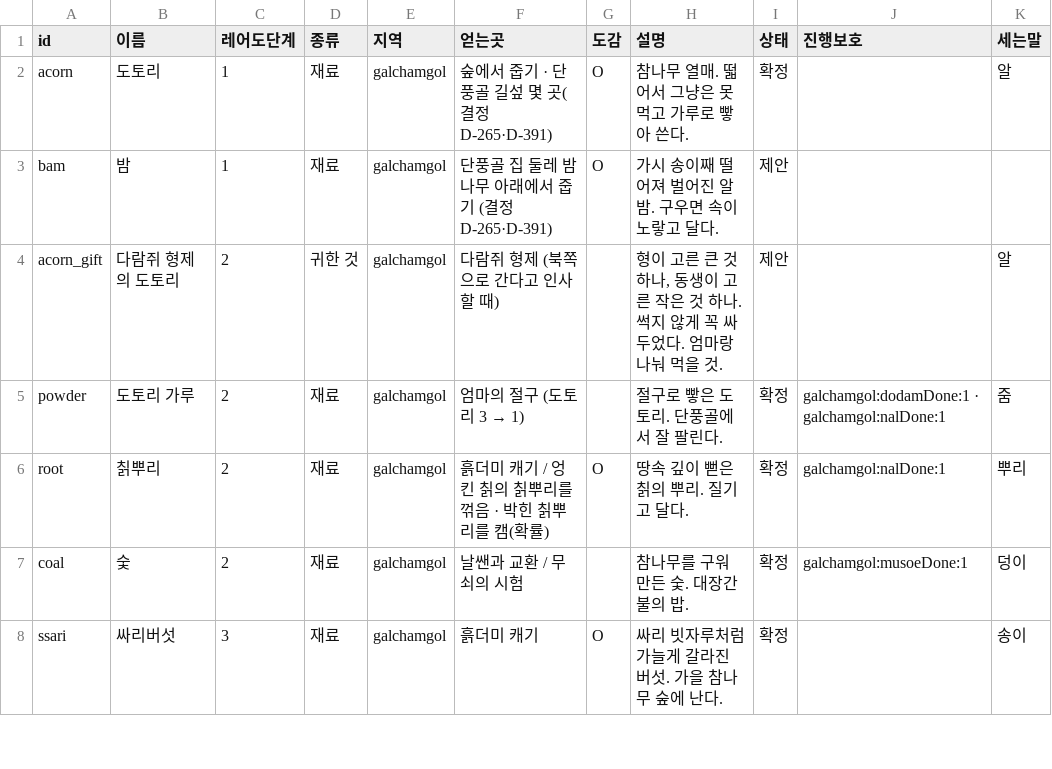
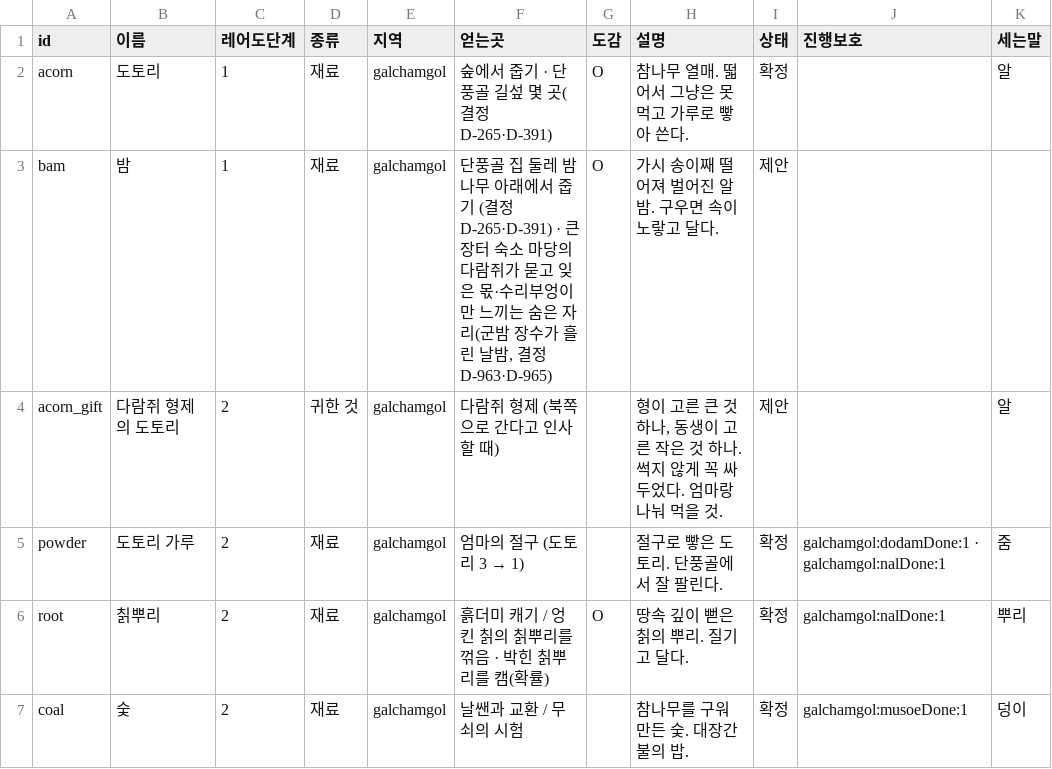
Before and after one commit to MATTTTJ/PACKOON, a CSV file: design/data/items.csv, drawn as a sheet; only a part is shown; the shorter side is filled out with more unchanged rows; the diff covers the shown part only.

```diff
--- a/design/data/items.csv
+++ b/design/data/items.csv
@@ -2,3 +2,3 @@
 acorn,도토리,1,재료,galchamgol,숲에서 줍기 · 단풍골 길섶 몇 곳(결정 D-265·D-391),O,참나무 열매. 떫어서 그냥은 못 먹고 가루로 빻아 쓴다.,확정,,알
-bam,밤,1,재료,galchamgol,단풍골 집 둘레 밤나무 아래에서 줍기 (결정 D-265·D-391),O,가시 송이째 떨어져 벌어진 알밤. 구우면 속이 노랗고 달다.,제안,,
+bam,밤,1,재료,galchamgol,"단풍골 집 둘레 밤나무 아래에서 줍기 (결정 D-265·D-391) · 큰 장터 숙소 마당의 다람쥐가 묻고 잊은 몫·수리부엉이만 느끼는 숨은 자리(군밤 장수가 흘린 날밤, 결정 D-963·D-965)",O,가시 송이째 떨어져 벌어진 알밤. 구우면 속이 노랗고 달다.,제안,,
 acorn_gift,다람쥐 형제의 도토리,2,귀한 것,galchamgol,다람쥐 형제 (북쪽으로 간다고 인사할 때),,"형이 고른 큰 것 하나, 동생이 고른 작은 것 하나. 썩지 않게 꼭 싸 두었다. 엄마랑 나눠 먹을 것.",제안,,알
```
Also changed, not shown: 4 edited cells elsewhere in this file, design/data/decisions.csv, 7 other files.
